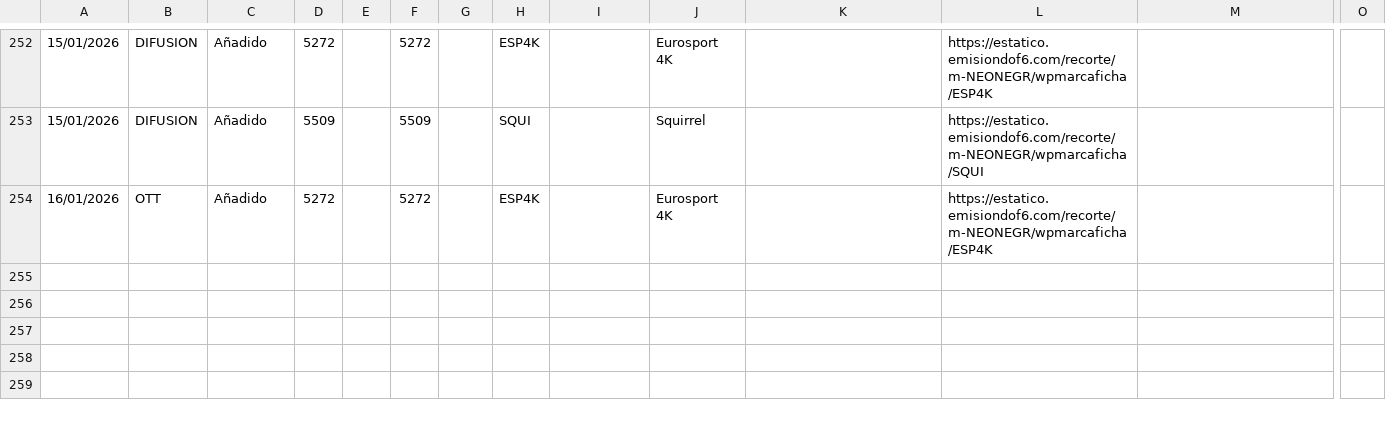
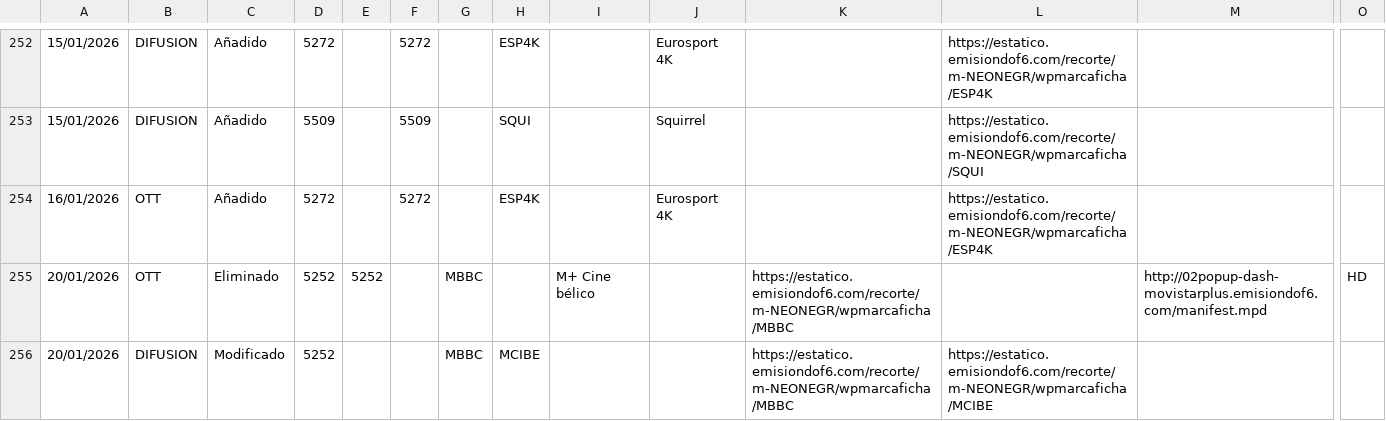
Before and after one commit to parotris3/Mfeed, a CSV file: cambios.csv, drawn as a sheet; only a part is shown, gaps mark what is left out; rows hold the shown columns only; the diff names each change by its address in the sheet, - before the commit and + after, or states it on an @@ line.

```diff
--- a/cambios.csv
+++ b/cambios.csv
+row 255: 20/01/2026 | OTT | Eliminado | 5252 | 5252 |  | MBBC |  | M+ Cine bélico |  | https://estatico.emisiondof6.com/recorte/m-NEONEGR/wpmarcaficha/MBBC |  | http://02popup-dash-movistarplus.emisiondof6.com/manifest.mpd | HD
+row 256: 20/01/2026 | DIFUSION | Modificado | 5252 |  |  | MBBC | MCIBE |  |  | https://estatico.emisiondof6.com/recorte/m-NEONEGR/wpmarcaficha/MBBC | https://estatico.emisiondof6.com/recorte/m-NEONEGR/wpmarcaficha/MCIBE
```
Also changed, not shown: difusion.csv, ott.csv.
